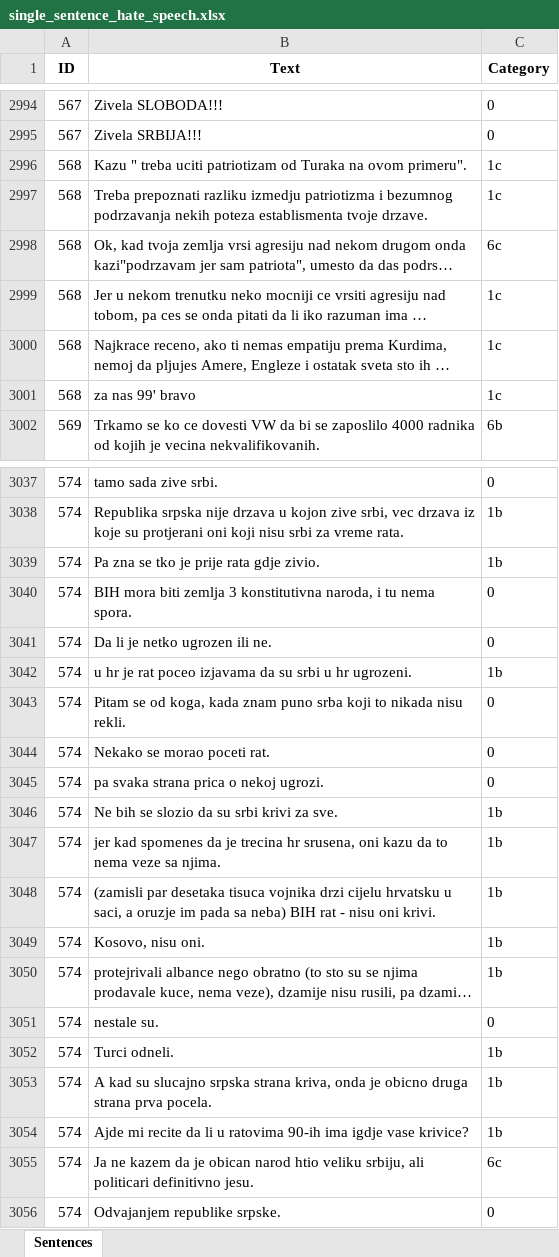
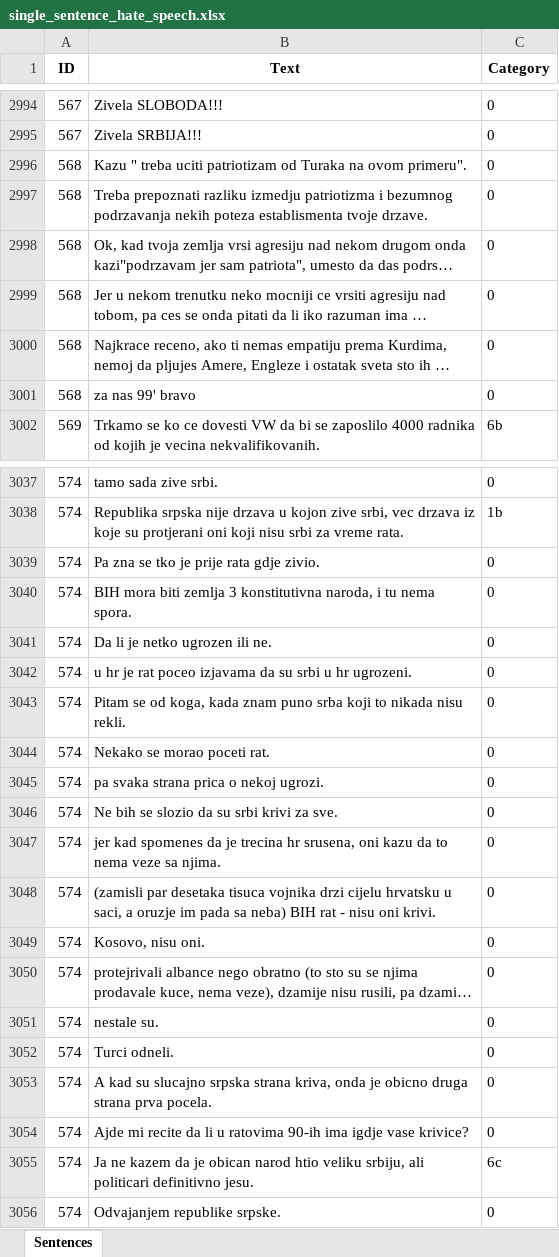
Before and after one commit to mdodovic/HateSpeech-LLM-Detector, an Excel workbook: data/single_sentence_hate_speech.xlsx, sheet Sentences, drawn as a sheet; only a part is shown, gaps mark what is left out; long unchanged cells end in …; values as stored, in another font and other column widths than the file's, no borders; the diff covers the shown part only; the diff names each change by its address in the sheet, - before the commit and + after, or states it on an @@ line.

```diff
--- a/data/single_sentence_hate_speech.xlsx (sheet Sentences)
+++ b/data/single_sentence_hate_speech.xlsx (sheet Sentences)
-C2996:C2997 (Category): 1c
+C2996:C2997 (Category): 0
-C2998 (Category): 6c
+C2998 (Category): 0
-C2999:C3001 (Category): 1c
+C2999:C3001 (Category): 0
-C3039 (Category): 1b
+C3039 (Category): 0
-C3042 (Category): 1b
+C3042 (Category): 0
-C3046:C3050 (Category): 1b
+C3046:C3050 (Category): 0
-C3052:C3054 (Category): 1b
+C3052:C3054 (Category): 0
```
Also changed, not shown: 87 edited cells elsewhere in this sheet, data/access_paragraph_hate_speech_with_offenses.xlsx, data/paragraph_hate_speech.xlsx.
